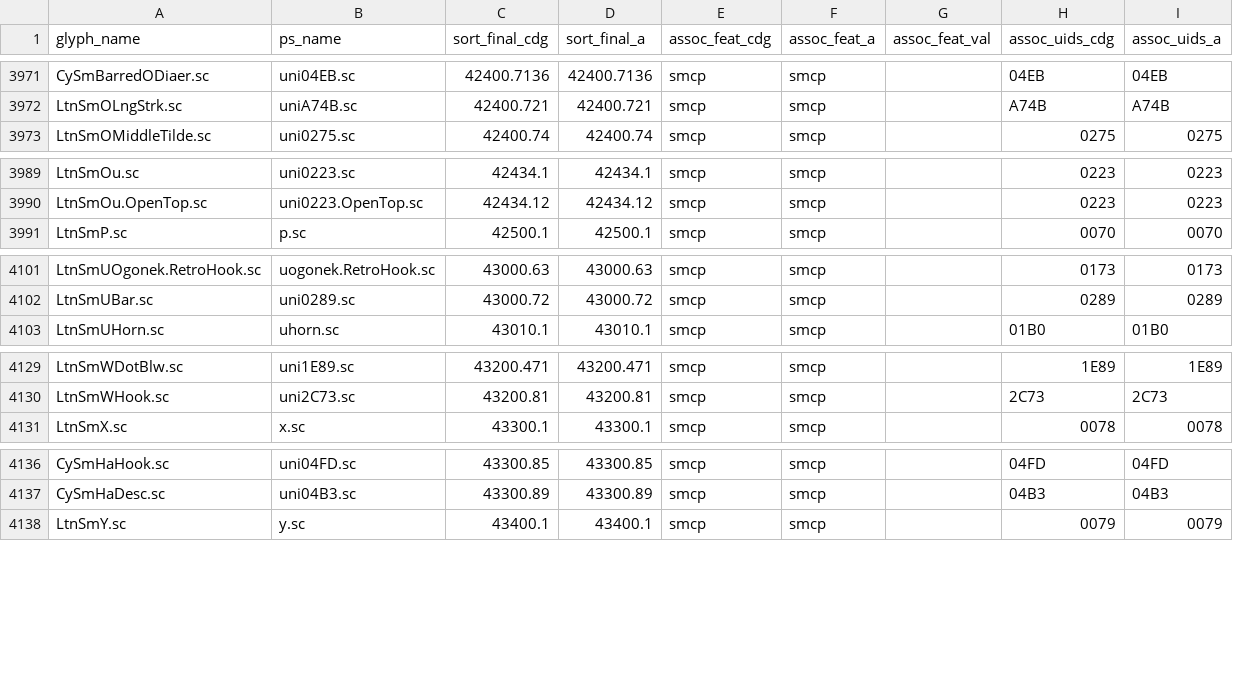
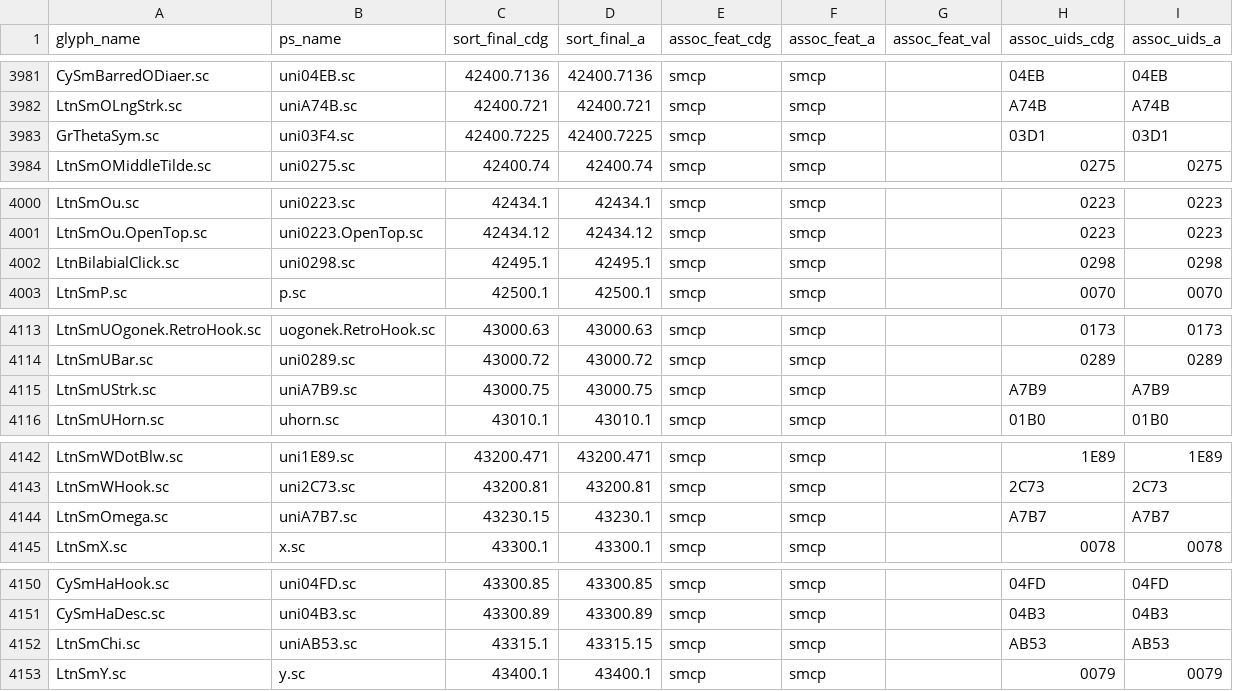
Before and after one commit to silnrsi/font-doulos, a CSV file: source/glyph_data.csv, drawn as a sheet; only a part is shown, gaps mark what is left out; the diff covers the shown part only.

```diff
--- a/source/glyph_data.csv
+++ b/source/glyph_data.csv
@@ -3972,2 +3982,3 @@ CySmBarredODiaer.sc,uni04EB.sc,42400.7136,42400.7136,smcp,smcp,,04EB,04EB
 LtnSmOLngStrk.sc,uniA74B.sc,42400.721,42400.721,smcp,smcp,,A74B,A74B
+GrThetaSym.sc,uni03F4.sc,42400.7225,42400.7225,smcp,smcp,,03D1,03D1
 LtnSmOMiddleTilde.sc,uni0275.sc,42400.74,42400.74,smcp,smcp,,0275,0275
@@ -3990,2 +4001,3 @@ LtnSmOu.sc,uni0223.sc,42434.1,42434.1,smcp,smcp,,0223,0223
 LtnSmOu.OpenTop.sc,uni0223.OpenTop.sc,42434.12,42434.12,smcp,smcp,,0223,0223
+LtnBilabialClick.sc,uni0298.sc,42495.1,42495.1,smcp,smcp,,0298,0298
 LtnSmP.sc,p.sc,42500.1,42500.1,smcp,smcp,,0070,0070
@@ -4102,2 +4114,3 @@ LtnSmUOgonek.RetroHook.sc,uogonek.RetroHook.sc,43000.63,43000.63,smcp,smcp,,0173
 LtnSmUBar.sc,uni0289.sc,43000.72,43000.72,smcp,smcp,,0289,0289
+LtnSmUStrk.sc,uniA7B9.sc,43000.75,43000.75,smcp,smcp,,A7B9,A7B9
 LtnSmUHorn.sc,uhorn.sc,43010.1,43010.1,smcp,smcp,,01B0,01B0
@@ -4130,2 +4143,3 @@ LtnSmWDotBlw.sc,uni1E89.sc,43200.471,43200.471,smcp,smcp,,1E89,1E89
 LtnSmWHook.sc,uni2C73.sc,43200.81,43200.81,smcp,smcp,,2C73,2C73
+LtnSmOmega.sc,uniA7B7.sc,43230.15,43230.1,smcp,smcp,,A7B7,A7B7
 LtnSmX.sc,x.sc,43300.1,43300.1,smcp,smcp,,0078,0078
@@ -4137,2 +4151,3 @@ CySmHaHook.sc,uni04FD.sc,43300.85,43300.85,smcp,smcp,,04FD,04FD
 CySmHaDesc.sc,uni04B3.sc,43300.89,43300.89,smcp,smcp,,04B3,04B3
+LtnSmChi.sc,uniAB53.sc,43315.1,43315.15,smcp,smcp,,AB53,AB53
 LtnSmY.sc,y.sc,43400.1,43400.1,smcp,smcp,,0079,0079
```
Also changed, not shown: 17 added rows elsewhere in this file.
